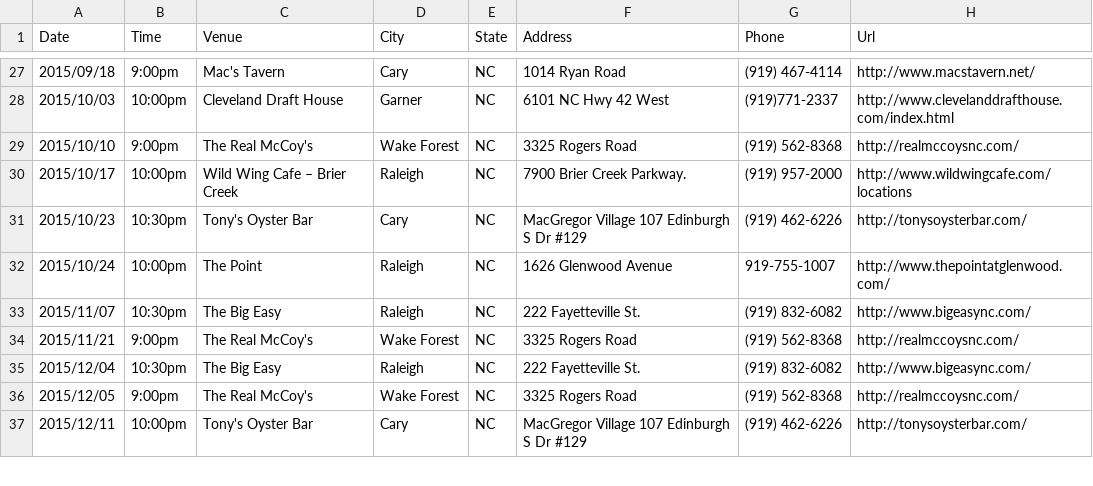
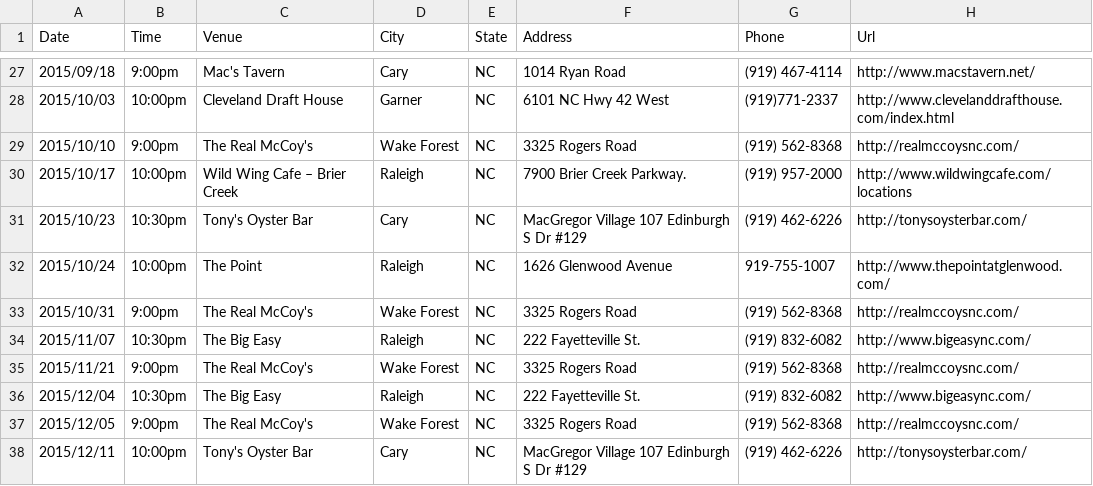
Before and after one commit to teamolympusgames/redlinenc, a CSV file: _data/shows.csv, drawn as a sheet; only a part is shown, gaps mark what is left out; the diff names each change by its address in the sheet, - before the commit and + after, or states it on an @@ line.

Commit message:
Update shows.csv

```diff
--- a/_data/shows.csv
+++ b/_data/shows.csv
+row 33: 2015/10/31 | 9:00pm | The Real McCoy's | Wake Forest | NC | 3325 Rogers Road | (919) 562-8368 | http://realmccoysnc.com/
```
